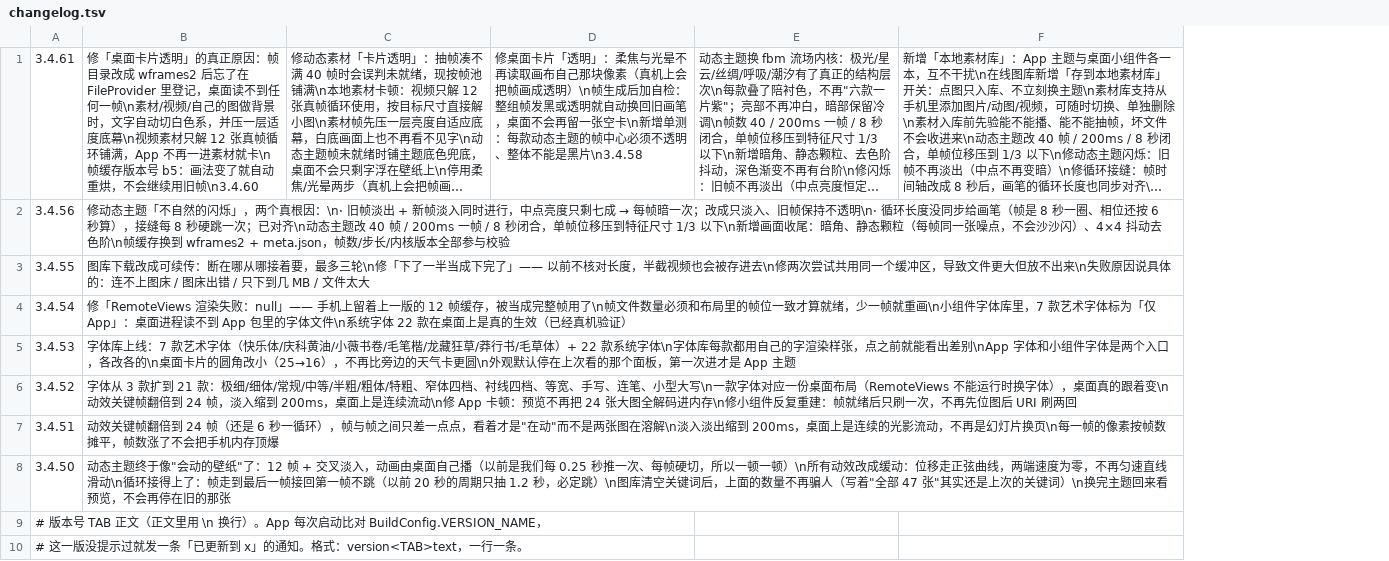
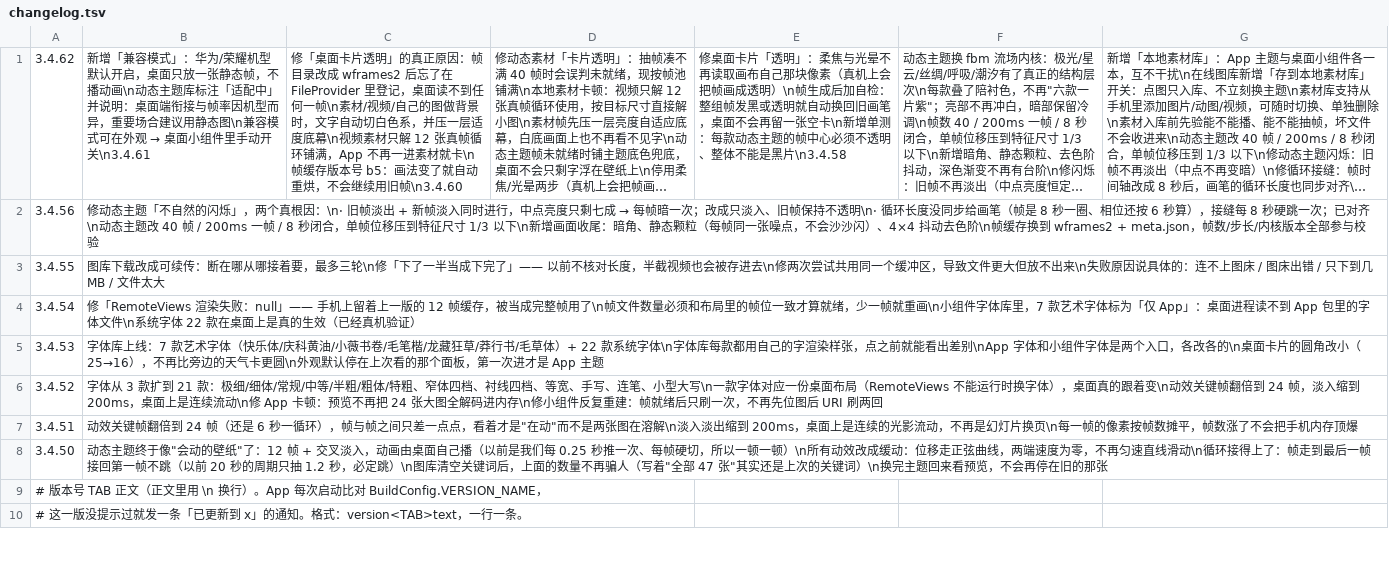
Before and after one commit to chuying8ban/campus-client, a TSV file: app/src/main/assets/changelog.tsv, drawn as a sheet; only a part is shown; long unchanged cells end in …; the diff names each change by its address in the sheet, - before the commit and + after, or states it on an @@ line.

Commit message:
3.4.62：兼容模式（华为/荣耀默认静态帧）；动态主题库标注适配中

```diff
--- a/app/src/main/assets/changelog.tsv
+++ b/app/src/main/assets/changelog.tsv
+column C, row 1: 修「桌面卡片透明」的真正原因：帧目录改成 wframes2 后忘了在 FileProvider 里登记，桌面读不到任何一帧\n素材/视频/自己的图做背景时，文字自动切白色系，并压一层适度底幕\n视频素材只解 12 张真帧循环铺满，App 不再一进素材就卡\n帧缓存版本号 b5：画法变了就自动重烘，不会继续用旧帧\n3.4.60
-A1: 3.4.61
+A1: 3.4.62
@@ B1: 修「桌面卡片透明」的真正原因：帧目录改成 wframes2 后忘了在 FileProvider 里登记，桌面读不到任何一帧\n素材/视频/自己的图做背景时，文字自动切白色系，并压一层适度底幕\n视频素材只解 12 张真帧循环铺满，App 不再一进素材就卡\n帧缓存版本号 b5：画法变了就自动重烘，不会继续用旧帧\n3.4.60 → 新增「兼容模式」：华为/荣耀机型默认开启，桌面只放一张静态帧，不播动画\n动态主题库标注「适配中」并说明：桌面端衔接与帧率因机型而异，重要场合建议用静态图\n兼容模式可在外观 → 桌面小组件里手动开关\n3.4.61 @@
```
Also changed, not shown: 6 other files.
